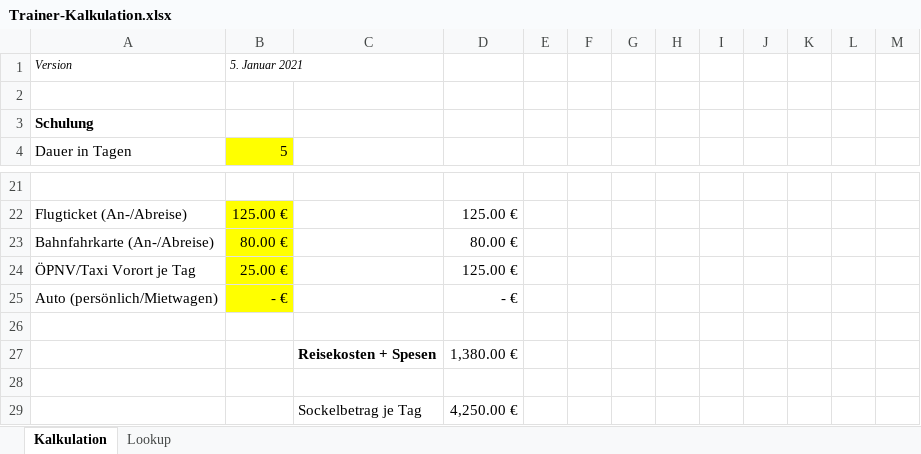
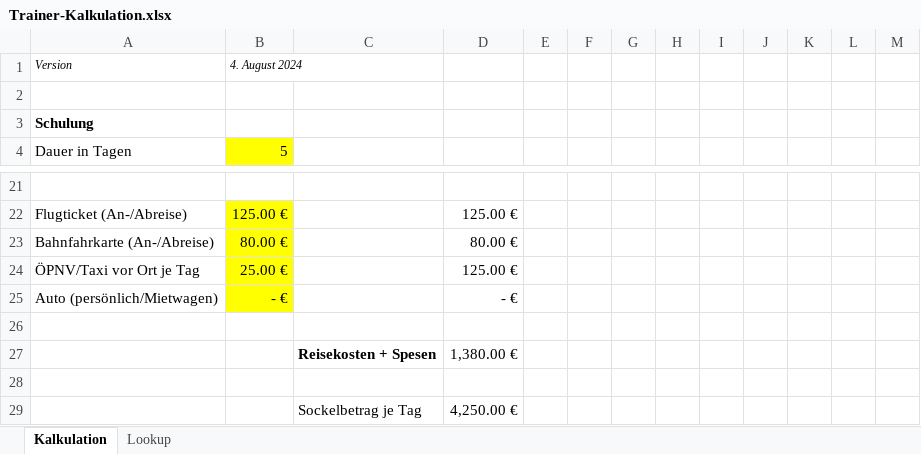
Before and after one commit to Apoc70/MCT-Kalkulationsvorlage, an Excel workbook: Trainer-Kalkulation.xlsx, sheet Kalkulation, drawn as a sheet; only a part is shown, gaps mark what is left out; values as stored, in another font and other column widths than the file's, no borders; the diff names each change by its address in the sheet, - before the commit and + after, or states it on an @@ line.

Commit message:
Typo-Korrektor

```diff
--- a/Trainer-Kalkulation.xlsx (sheet Kalkulation)
+++ b/Trainer-Kalkulation.xlsx (sheet Kalkulation)
-B1: 5. Januar 2021
+B1: 4. August 2024
-A24: ÖPNV/Taxi Vorort je Tag
+A24: ÖPNV/Taxi vor Ort je Tag
```
